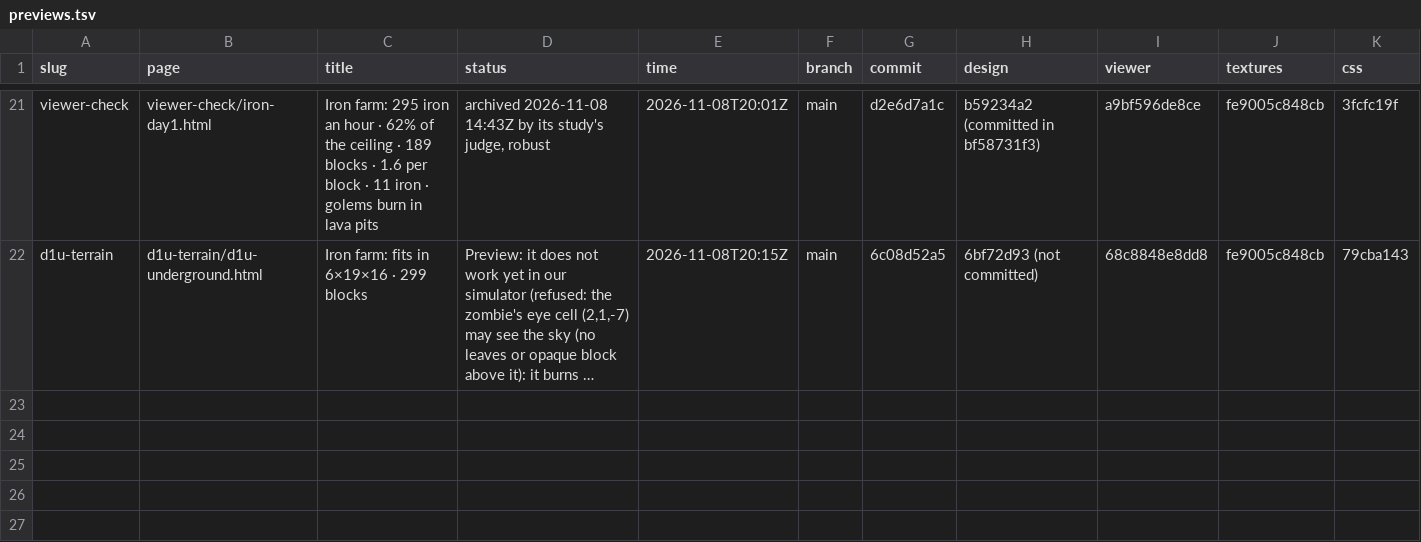
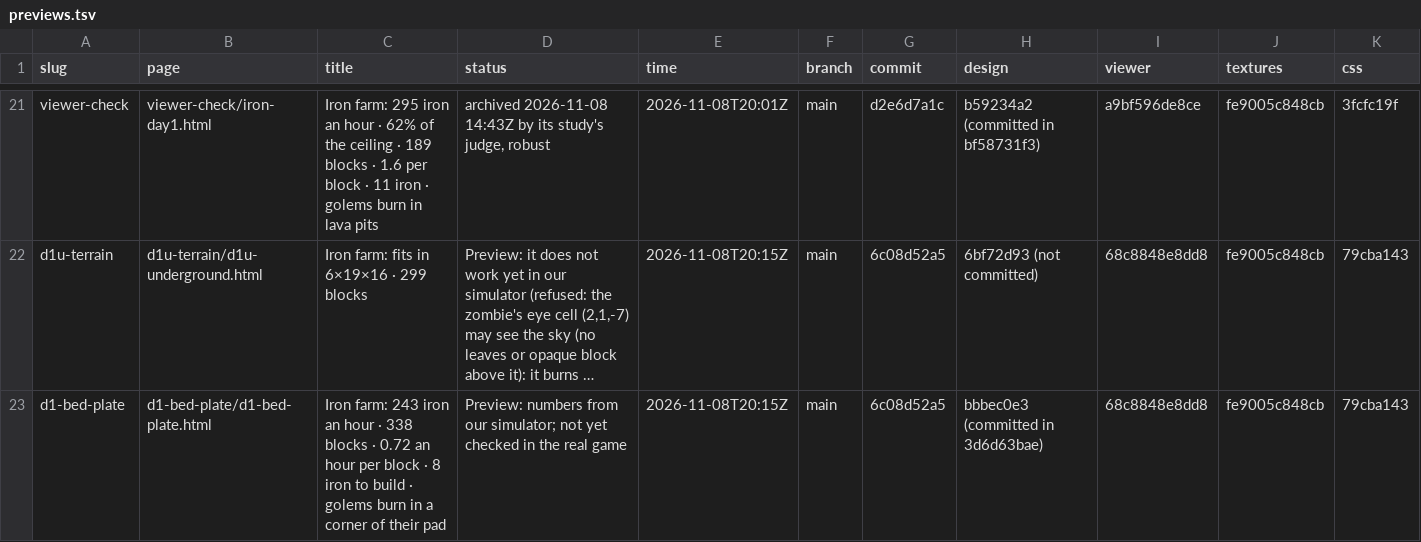
Before and after one commit to vjeux/redstonepedia-preview, a TSV file: previews.tsv, drawn as a sheet; only a part is shown, gaps mark what is left out; long unchanged cells end in …; the diff names each change by its address in the sheet, - before the commit and + after, or states it on an @@ line.

Commit message:
preview d1-bed-plate: d1-bed-plate (main@6c08d52a5)

```diff
--- a/previews.tsv
+++ b/previews.tsv
+row 23: d1-bed-plate | d1-bed-plate/d1-bed-plate.html | Iron farm: 243 iron an hour · 338 blocks · 0.72 an hour per block · 8 iron to build · golems burn in a corner of their pad | Preview: numbers from our simulator; not yet checked in the real game | 2026-11-08T20:15Z | main | 6c08d52a5 | bbbec0e3 (committed in 3d6d63bae) | 68c8848e8dd8 | fe9005c848cb | 79cba143
```
Also changed, not shown: 4 other files.
